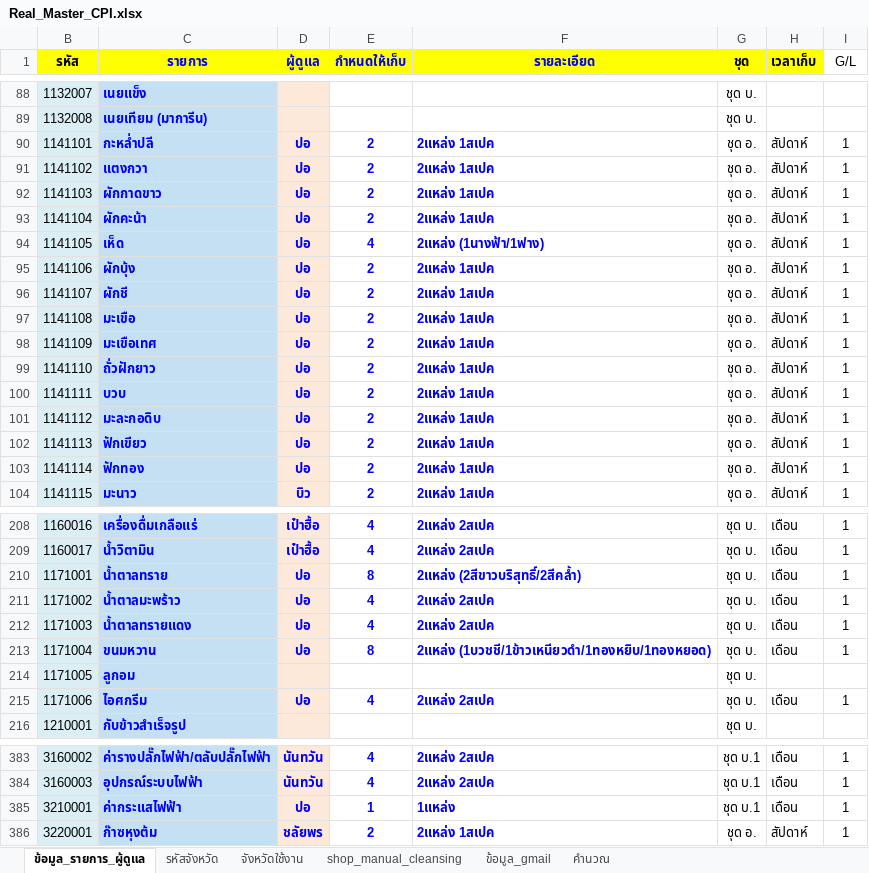
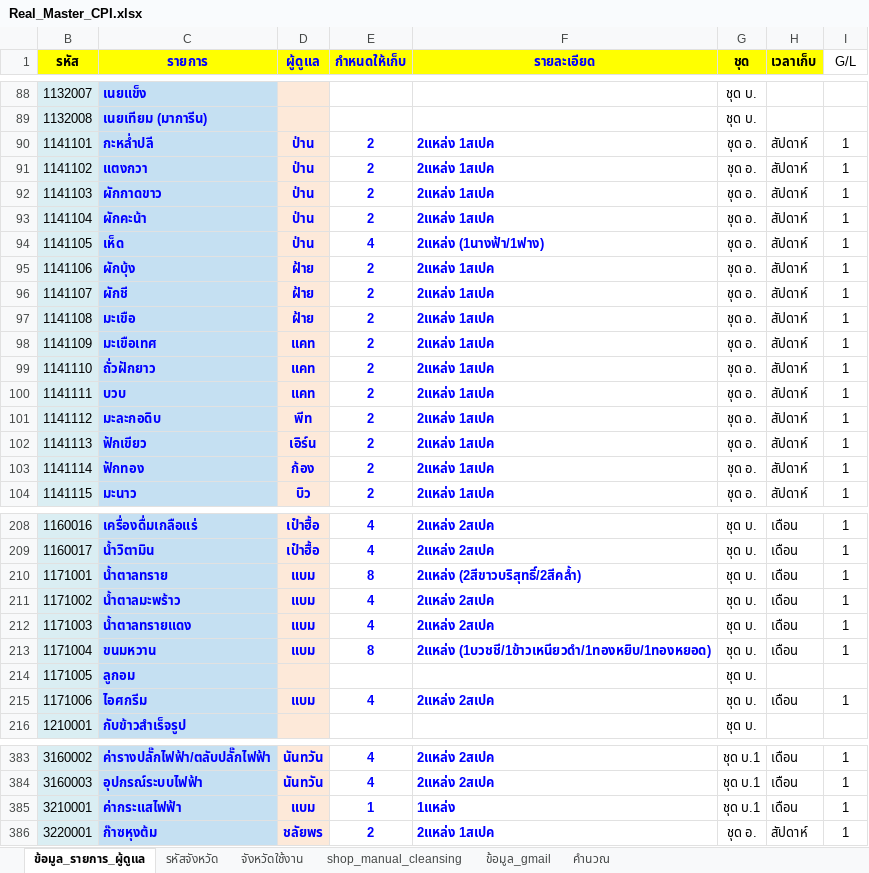
Before and after one commit to cpimocth/WorkWebAdmin, an Excel workbook: Price_Count/Real_Master_CPI.xlsx, sheet ข้อมูล_รายการ_ผู้ดูแล, drawn as a sheet; only a part is shown, gaps mark what is left out; values as stored, in another font and other column widths than the file's, no borders; charts and pictures not drawn; the diff covers the shown part only; the diff names each change by its address in the sheet, - before the commit and + after, or states it on an @@ line.

```diff
--- a/Price_Count/Real_Master_CPI.xlsx (sheet ข้อมูล_รายการ_ผู้ดูแล)
+++ b/Price_Count/Real_Master_CPI.xlsx (sheet ข้อมูล_รายการ_ผู้ดูแล)
-D90:D94 (ผู้ดูแล): ปอ
+D90:D94 (ผู้ดูแล): ป่าน
-D95:D97 (ผู้ดูแล): ปอ
+D95:D97 (ผู้ดูแล): ฝ้าย
-D98:D100 (ผู้ดูแล): ปอ
+D98:D100 (ผู้ดูแล): แคท
-D101 (ผู้ดูแล): ปอ
+D101 (ผู้ดูแล): พีท
-D102 (ผู้ดูแล): ปอ
+D102 (ผู้ดูแล): เอิร์น
-D103 (ผู้ดูแล): ปอ
+D103 (ผู้ดูแล): ก้อง
-D210:D213 (ผู้ดูแล): ปอ
+D210:D213 (ผู้ดูแล): แบม
-D215 (ผู้ดูแล): ปอ
+D215 (ผู้ดูแล): แบม
-D385 (ผู้ดูแล): ปอ
+D385 (ผู้ดูแล): แบม
```
Also changed, not shown: 11 edited cells elsewhere in this sheet, sheet shop_manual_cleansing, formulas that keep their value, hidden cells, charts or pictures, 2 other files.
